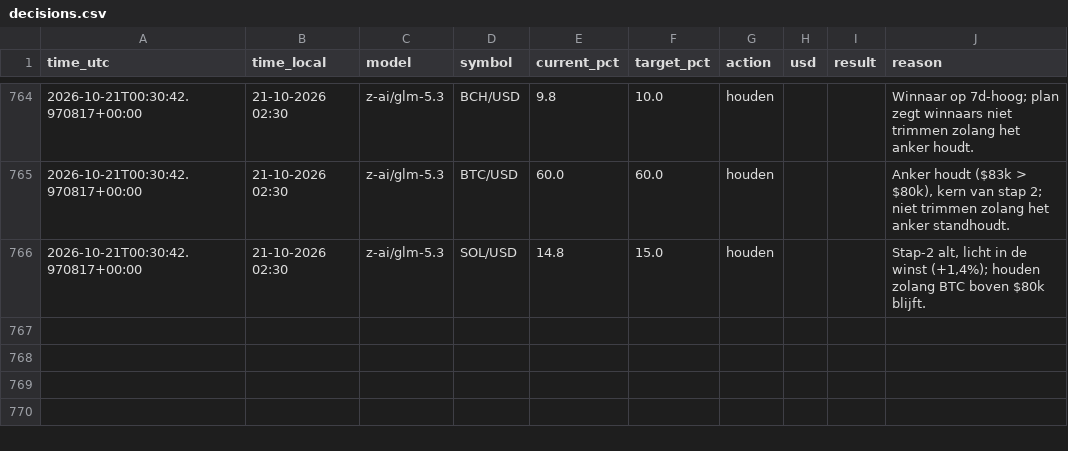
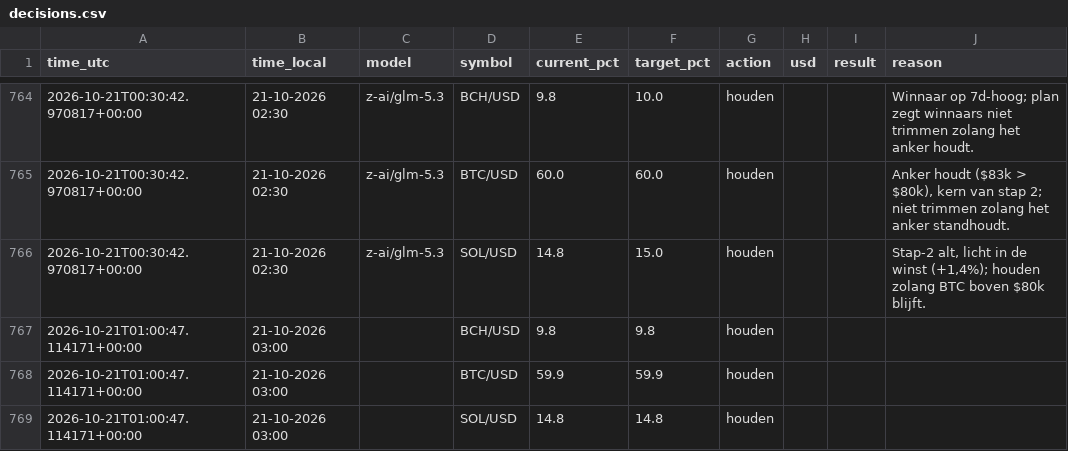
Before and after one commit to robinstar06-cpu/ai-trader, a CSV file: data/decisions.csv, drawn as a sheet; only a part is shown, gaps mark what is left out; the diff names each change by its address in the sheet, - before the commit and + after, or states it on an @@ line.

```diff
--- a/data/decisions.csv
+++ b/data/decisions.csv
+row 767: 2026-10-21T01:00:47.114171+00:00 | 21-10-2026 03:00 |  | BCH/USD | 9.8 | 9.8 | houden
+row 768: 2026-10-21T01:00:47.114171+00:00 | 21-10-2026 03:00 |  | BTC/USD | 59.9 | 59.9 | houden
+row 769: 2026-10-21T01:00:47.114171+00:00 | 21-10-2026 03:00 |  | SOL/USD | 14.8 | 14.8 | houden
```
Also changed, not shown: data/equity.csv, 1 other file.
